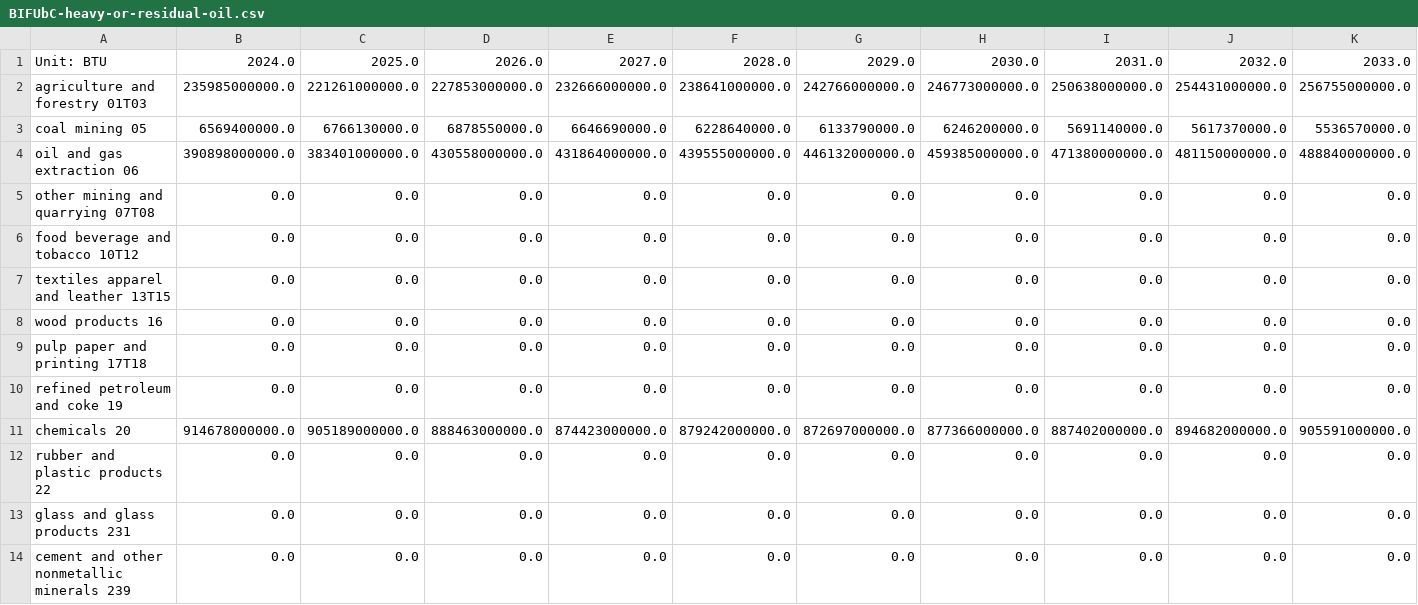
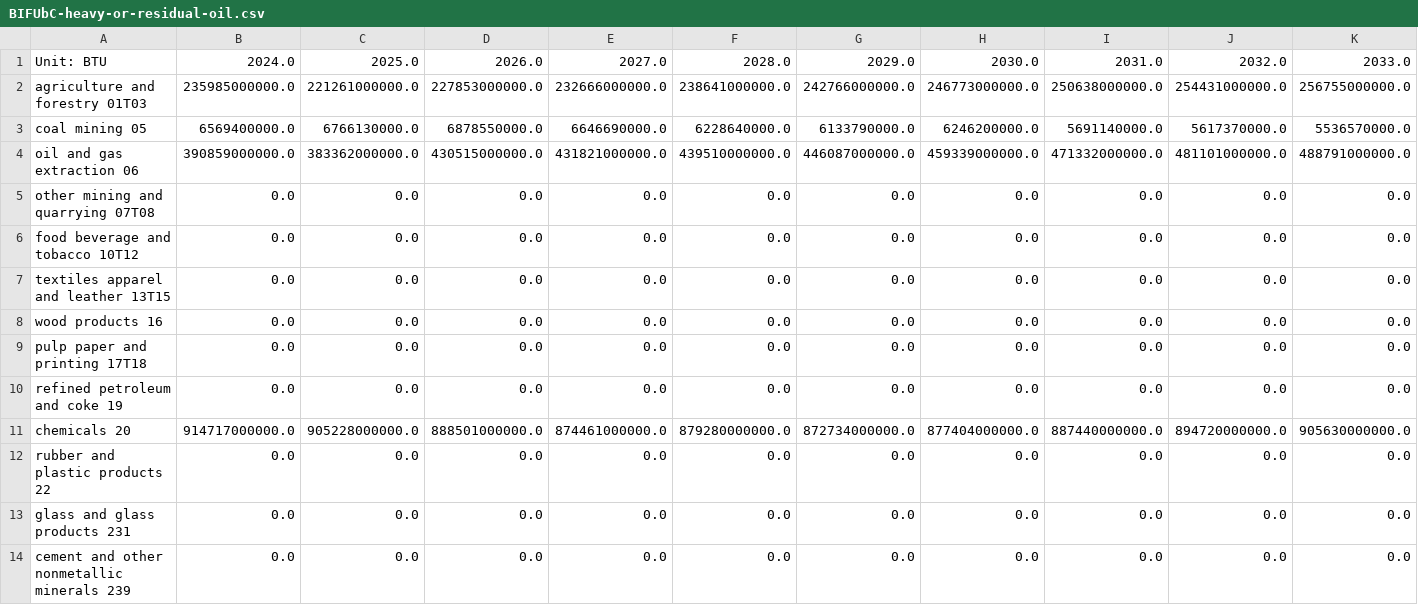
Before and after one commit to EnergyInnovation/eps-ohio, a CSV file: InputData/indst/BIFUbC/BIFUbC-heavy-or-residual-oil.csv, drawn as a sheet; only a part is shown; removed rows and columns are numbered as before the commit, all else as after; rows hold the shown columns only; the diff names each change by its address in the sheet, - before the commit and + after, or states it on an @@ line.

```diff
--- a/InputData/indst/BIFUbC/BIFUbC-heavy-or-residual-oil.csv
+++ b/InputData/indst/BIFUbC/BIFUbC-heavy-or-residual-oil.csv
-row 4: oil and gas extraction 06 | 390898000000.0 | 383401000000.0 | 430558000000.0 | 431864000000.0 | 439555000000.0 | 446132000000.0 | 459385000000.0 | 471380000000.0 | 481150000000.0 | 488840000000.0
+row 4: oil and gas extraction 06 | 390859000000.0 | 383362000000.0 | 430515000000.0 | 431821000000.0 | 439510000000.0 | 446087000000.0 | 459339000000.0 | 471332000000.0 | 481101000000.0 | 488791000000.0
-row 11: chemicals 20 | 914678000000.0 | 905189000000.0 | 888463000000.0 | 874423000000.0 | 879242000000.0 | 872697000000.0 | 877366000000.0 | 887402000000.0 | 894682000000.0 | 905591000000.0
+row 11: chemicals 20 | 914717000000.0 | 905228000000.0 | 888501000000.0 | 874461000000.0 | 879280000000.0 | 872734000000.0 | 877404000000.0 | 887440000000.0 | 894720000000.0 | 905630000000.0
```
Also changed, not shown: InputData/indst/BIFUbC/BIFUbC-electricity.csv, InputData/indst/BIFUbC/BIFUbC-petroleum-diesel.csv, 4 other files.
